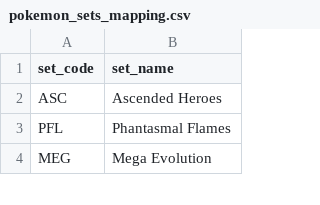
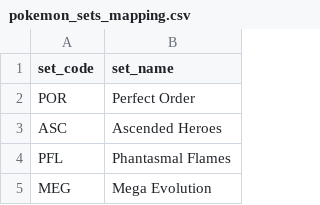
Before and after one commit to CapTheAvenger/TheDipidis, a CSV file: pokemon_sets_mapping.csv, drawn as a sheet; only a part is shown; the diff names each change by its address in the sheet, - before the commit and + after, or states it on an @@ line.

Commit message:
Cards filters: fix noisy main-pokemon parsing, add POR set/format mapping, and align coverage max with filtered coverage

```diff
--- a/pokemon_sets_mapping.csv
+++ b/pokemon_sets_mapping.csv
+row 2: POR | Perfect Order
```
Also changed, not shown: 2 other files.
